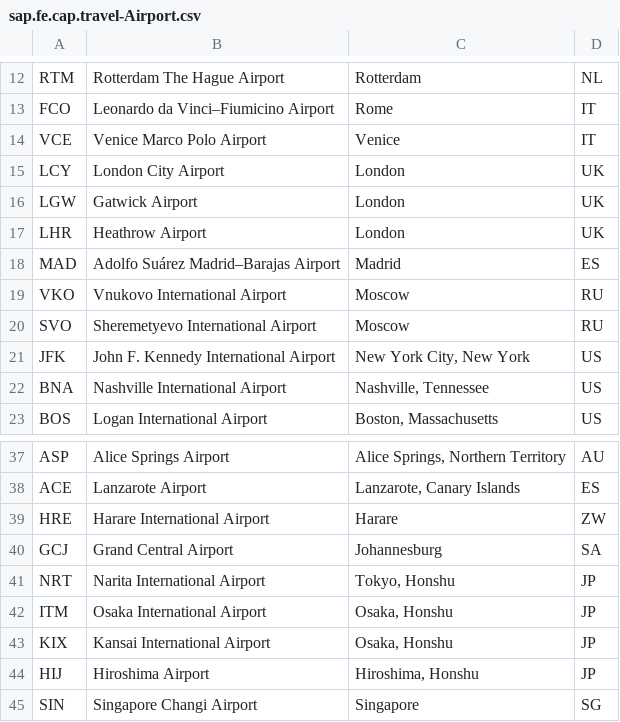
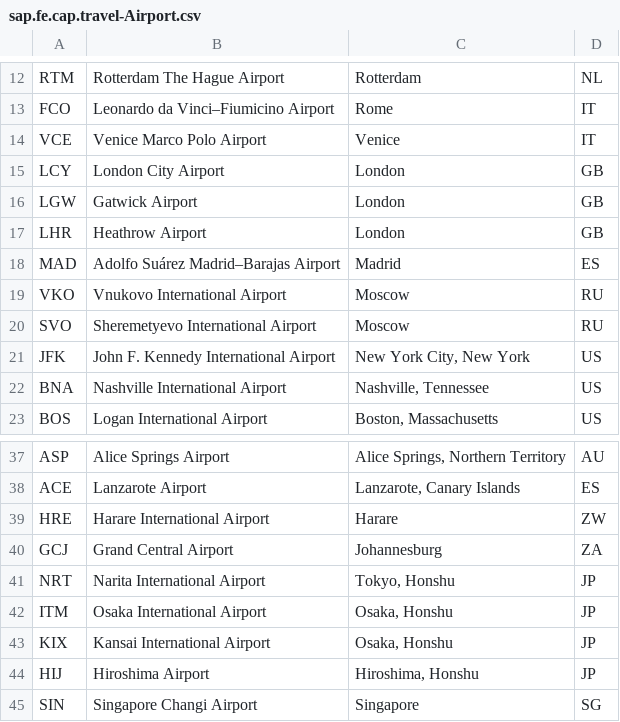
Before and after one commit to SAP-samples/cap-sflight, a CSV file: db/data/sap.fe.cap.travel-Airport.csv, drawn as a sheet; only a part is shown, gaps mark what is left out.

Commit message:
Fix ref integrity flaws in data (#77)

```diff
--- a/db/data/sap.fe.cap.travel-Airport.csv
+++ b/db/data/sap.fe.cap.travel-Airport.csv
@@ -14,5 +14,5 @@ FCO;Leonardo da Vinci–Fiumicino Airport;Rome;IT
 VCE;Venice Marco Polo Airport;Venice;IT
-LCY;London City Airport;London;UK
-LGW;Gatwick Airport;London;UK
-LHR;Heathrow Airport;London;UK
+LCY;London City Airport;London;GB
+LGW;Gatwick Airport;London;GB
+LHR;Heathrow Airport;London;GB
 MAD;Adolfo Suárez Madrid–Barajas Airport;Madrid;ES
@@ -39,3 +39,3 @@ ACE;Lanzarote Airport;Lanzarote, Canary Islands;ES
 HRE;Harare International Airport;Harare;ZW
-GCJ;Grand Central Airport;Johannesburg;SA
+GCJ;Grand Central Airport;Johannesburg;ZA
 NRT;Narita International Airport;Tokyo, Honshu;JP
```
Also changed, not shown: 8 other files.
